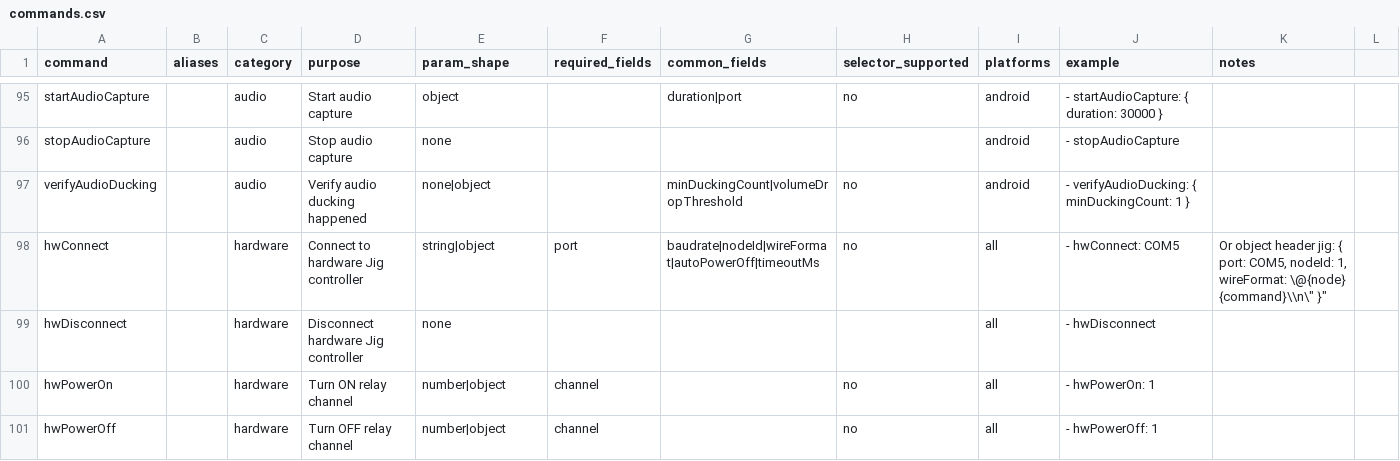
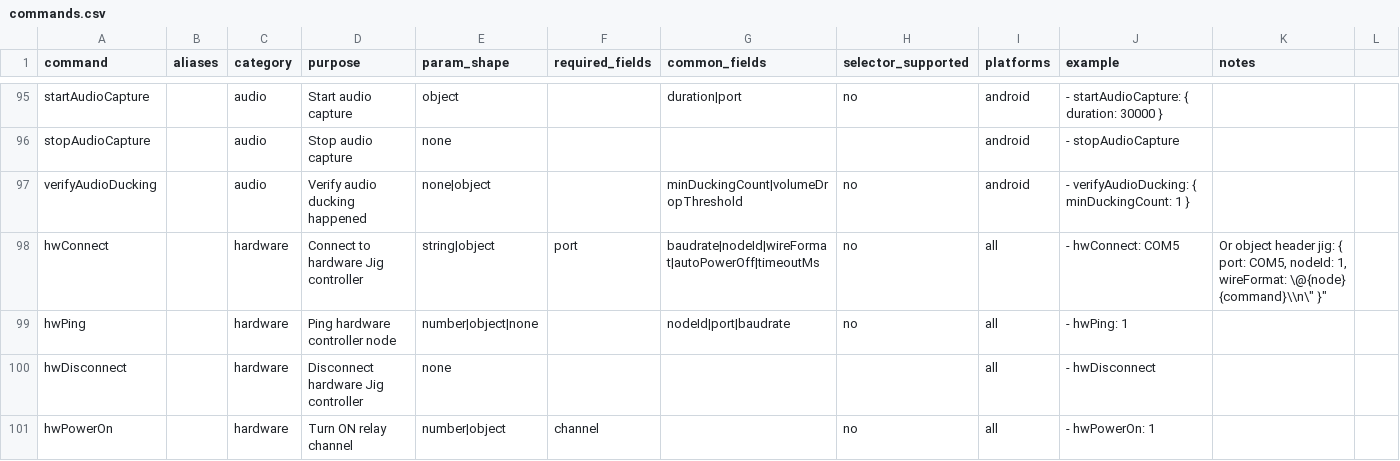
Before and after one commit to Nghi-NV/nl-tester, a CSV file: lumi-tester/ai/codex-skill/lumi-tester-agent/references/commands.csv, drawn as a sheet; only a part is shown, gaps mark what is left out; the shorter side is filled out with more unchanged rows.

Commit message:
feat(hardware): support dynamic button & relay mapping in jig profile and bump v0.1.19

```diff
--- a/lumi-tester/ai/codex-skill/lumi-tester-agent/references/commands.csv
+++ b/lumi-tester/ai/codex-skill/lumi-tester-agent/references/commands.csv
@@ -98,2 +98,3 @@ verifyAudioDucking,,audio,Verify audio ducking happened,none|object,,minDuckingC
 hwConnect,,hardware,Connect to hardware Jig controller,string|object,port,baudrate|nodeId|wireFormat|autoPowerOff|timeoutMs,no,all,"- hwConnect: COM5","Or object header jig: { port: COM5, nodeId: 1, wireFormat: \"@{node} {command}\\n\" }"
+hwPing,,hardware,Ping hardware controller node,number|object|none,,nodeId|port|baudrate,no,all,"- hwPing: 1",""
 hwDisconnect,,hardware,Disconnect hardware Jig controller,none,,,,all,"- hwDisconnect",""
```
Also changed, not shown: 22 other files.
